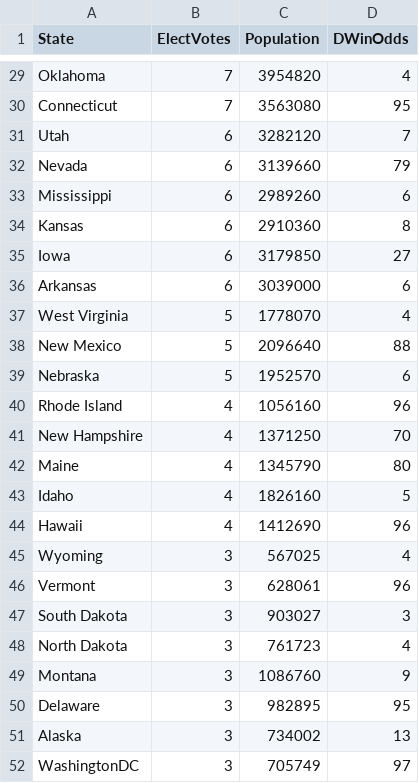
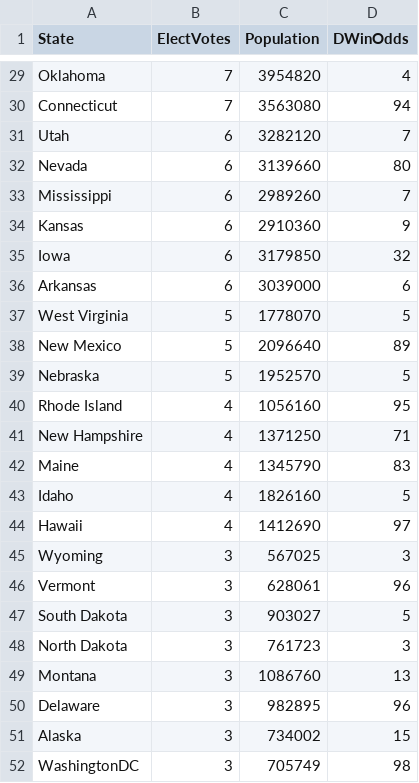
Before and after one commit to fja05680/2020-Presidential-Election-Predictor, a CSV file: electorial-votes-by-state-2020.csv, drawn as a sheet; only a part is shown, gaps mark what is left out; the diff covers the shown part only.

```diff
--- a/electorial-votes-by-state-2020.csv
+++ b/electorial-votes-by-state-2020.csv
@@ -29,24 +29,24 @@
 "Oklahoma","7","3954820",4
-"Connecticut","7","3563080",95
+"Connecticut","7","3563080",94
 "Utah","6","3282120",7
-"Nevada","6","3139660",79
-"Mississippi","6","2989260",6
-"Kansas","6","2910360",8
-"Iowa","6","3179850",27
+"Nevada","6","3139660",80
+"Mississippi","6","2989260",7
+"Kansas","6","2910360",9
+"Iowa","6","3179850",32
 "Arkansas","6","3039000",6
-"West Virginia","5","1778070",4
-"New Mexico","5","2096640",88
-"Nebraska","5","1952570",6
-"Rhode Island","4","1056160",96
-"New Hampshire","4","1371250",70
-"Maine","4","1345790",80
+"West Virginia","5","1778070",5
+"New Mexico","5","2096640",89
+"Nebraska","5","1952570",5
+"Rhode Island","4","1056160",95
+"New Hampshire","4","1371250",71
+"Maine","4","1345790",83
 "Idaho","4","1826160",5
-"Hawaii","4","1412690",96
-"Wyoming","3","567025",4
+"Hawaii","4","1412690",97
+"Wyoming","3","567025",3
 "Vermont","3","628061",96
-"South Dakota","3","903027",3
-"North Dakota","3","761723",4
-"Montana","3","1086760",9
-"Delaware","3","982895",95
-"Alaska","3","734002",13
-"WashingtonDC","3","705749",97
+"South Dakota","3","903027",5
+"North Dakota","3","761723",3
+"Montana","3","1086760",13
+"Delaware","3","982895",96
+"Alaska","3","734002",15
+"WashingtonDC","3","705749",98
```
Also changed, not shown: 20 edited cells elsewhere in this file, 1 other file.
